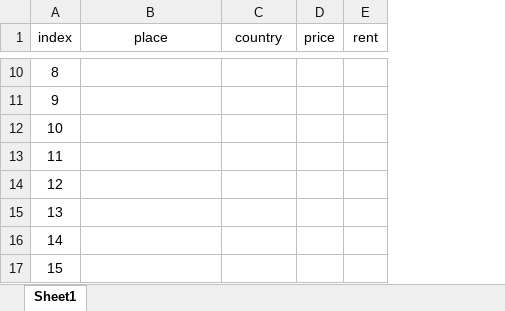
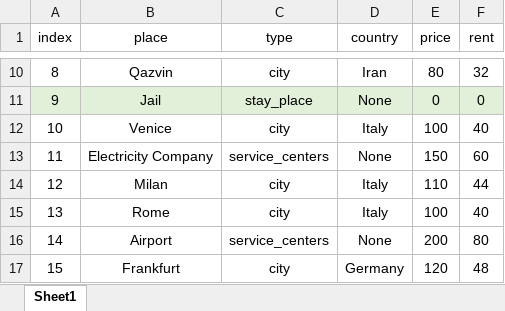
Before and after one commit to poripouria/Monopoly-Game, an Excel workbook: _Data/Properties-Detail.xlsx, sheet Sheet1, drawn as a sheet; only a part is shown, gaps mark what is left out; values as stored, in another font and other column widths than the file's, no borders; table styles not drawn; addresses are those after the commit; the diff covers the shown part only; the diff names each change by its address in the sheet, - before the commit and + after, or states it on an @@ line.

```diff
--- a/_Data/Properties-Detail.xlsx (sheet Sheet1)
+++ b/_Data/Properties-Detail.xlsx (sheet Sheet1)
+column C (type), rows 10-17: city | stay_place | city | service_centers | city | city | service_centers | city
-B10 (place): (empty)
+B10 (place): Qazvin
-D10 (country): (empty)
+D10 (country): Iran
-E10 (price): (empty)
+E10 (price): 80
-F10 (rent): (empty)
+F10 (rent): 32
-A11:B11 fill: none
+A11:B11 fill: #E2F0D9
-B11 (place): (empty)
+B11 (place): Jail
-D11 (country): (empty)
+D11 (country): None
-D11:F11 fill: none
+D11:F11 fill: #E2F0D9
-E11 (price): (empty)
+E11 (price): 0
-F11 (rent): (empty)
+F11 (rent): 0
-B12 (place): (empty)
+B12 (place): Venice
-D12 (country): (empty)
+D12 (country): Italy
-E12 (price): (empty)
+E12 (price): 100
-F12 (rent): (empty)
+F12 (rent): 40
-B13 (place): (empty)
+B13 (place): Electricity Company
-D13 (country): (empty)
+D13 (country): None
-E13 (price): (empty)
+E13 (price): 150
-F13 (rent): (empty)
+F13 (rent): 60
-B14 (place): (empty)
+B14 (place): Milan
-D14:D15 (country): (empty)
+D14:D15 (country): Italy
-E14 (price): (empty)
+E14 (price): 110
-F14 (rent): (empty)
+F14 (rent): 44
-B15 (place): (empty)
+B15 (place): Rome
-E15 (price): (empty)
+E15 (price): 100
-F15 (rent): (empty)
+F15 (rent): 40
-B16 (place): (empty)
+B16 (place): Airport
-D16 (country): (empty)
+D16 (country): None
-E16 (price): (empty)
+E16 (price): 200
-F16 (rent): (empty)
+F16 (rent): 80
-B17 (place): (empty)
+B17 (place): Frankfurt
-D17 (country): (empty)
+D17 (country): Germany
-E17 (price): (empty)
+E17 (price): 120
-F17 (rent): (empty)
+F17 (rent): 48
```
Also changed, not shown: 124 edited cells and cell formats elsewhere in this sheet.
